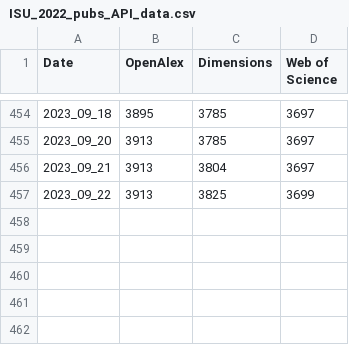
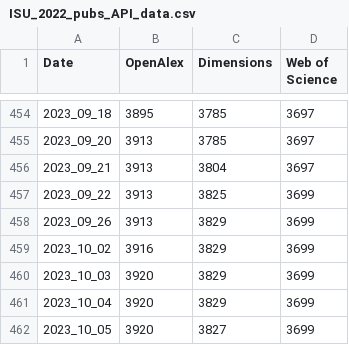
Before and after one commit to eschares/automated_API_calls, a CSV file: ISU_2022_pubs_API_data.csv, drawn as a sheet; only a part is shown, gaps mark what is left out.

```diff
--- a/ISU_2022_pubs_API_data.csv
+++ b/ISU_2022_pubs_API_data.csv
@@ -457 +457,6 @@ Date,OpenAlex,Dimensions,Web of Science
 2023_09_22,3913,3825,3699
+2023_09_26,3913,3829,3699
+2023_10_02,3916,3829,3699
+2023_10_03,3920,3829,3699
+2023_10_04,3920,3829,3699
+2023_10_05,3920,3827,3699
```
Also changed, not shown: ISU_2023_pubs_API_data.csv, 2 other files.
